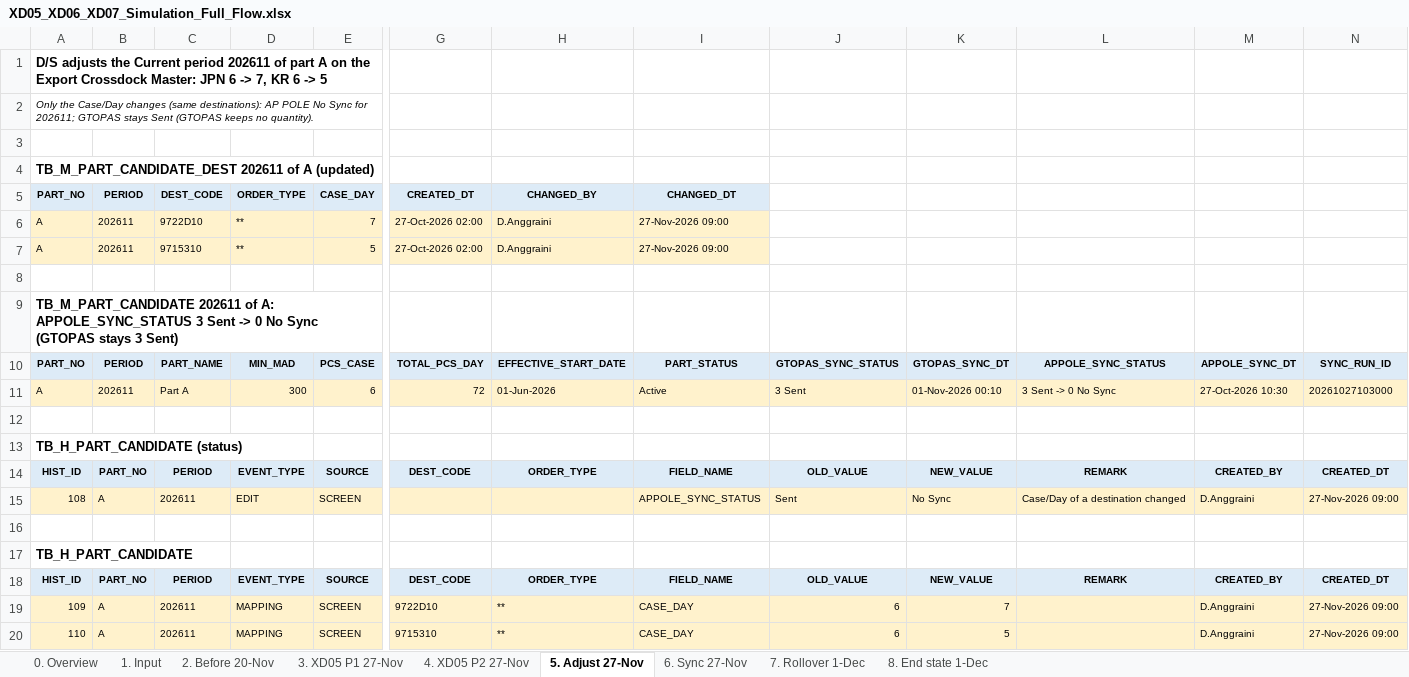
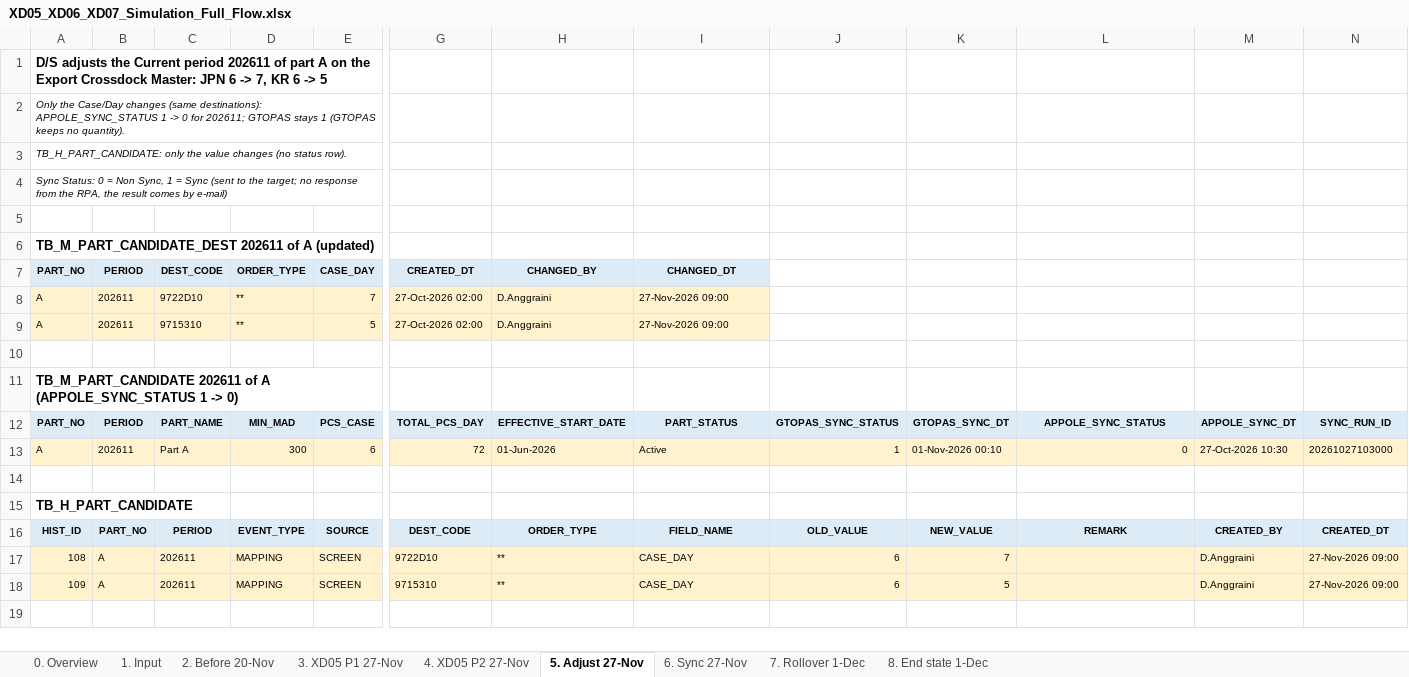
Before and after one commit to ivanrayhannn/crossdockpoc, an Excel workbook: deliverables/function_list_v2/simulation/XD05_XD06_XD07_Simulation_Full_Flow.xlsx, sheet 5. Adjust 27-Nov, drawn as a sheet; only a part is shown, gaps mark what is left out; values as stored, in another font and other column widths than the file's, no borders; removed rows and columns are numbered as before the commit, all else as after; rows hold the shown columns only; the diff names each change by its address in the sheet, - before the commit and + after, or states it on an @@ line.

```diff
--- a/deliverables/function_list_v2/simulation/XD05_XD06_XD07_Simulation_Full_Flow.xlsx (sheet 5. Adjust 27-Nov)
+++ b/deliverables/function_list_v2/simulation/XD05_XD06_XD07_Simulation_Full_Flow.xlsx (sheet 5. Adjust 27-Nov)
-A2 (PART_NO): …(same destinations): AP POLE No Sync for 202611; GTOPAS stays Sent (GTOPAS keeps…
+A2 (PART_NO): …(same destinations): APPOLE_SYNC_STATUS 1 -> 0 for 202611; GTOPAS stays 1 (GTOPAS keeps…
+row 3: TB_H_PART_CANDIDATE: only the value changes (no status row).
+row 4: Sync Status: 0 = Non Sync, 1 = Sync (sent to the target; no response from the RPA, the result comes by e-mail)
-A11 (PART_NO): …202611 of A: APPOLE_SYNC_STATUS 3 Sent -> 0 No Sync (GTOPAS stays 3 Sent)
+A11 (PART_NO): …202611 of A (APPOLE_SYNC_STATUS 1 -> 0)
-J13: 3 Sent
+J13: 1
-L13: 3 Sent -> 0 No Sync
+L13: 0
-row 12: (empty)
-row 13: TB_H_PART_CANDIDATE (status)
-row 14: HIST_ID | PART_NO | PERIOD | EVENT_TYPE | SOURCE | DEST_CODE | ORDER_TYPE | FIELD_NAME | OLD_VALUE | NEW_VALUE | REMARK | CREATED_BY | CREATED_DT
-row 15: 108 | A | 202611 | EDIT | SCREEN |  |  | APPOLE_SYNC_STATUS | Sent | No Sync | Case/Day of a destination changed | D.Anggraini | 27-Nov-2026 09:00
-A17 (PART_NO): 109
+A17 (PART_NO): 108
-A18 (PART_NO): 110
+A18 (PART_NO): 109
```
Also changed, not shown: sheet 6. Sync 27-Nov, sheet 7. Rollover 1-Dec, sheet 4. XD05 P2 27-Nov, sheet 8. End state 1-Dec, sheet 0. Overview, sheet 2. Before 20-Nov, 1 more sheet, 1 other file.
